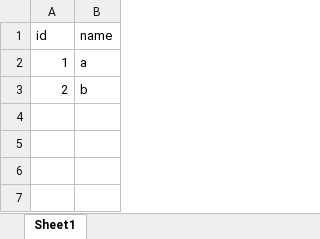
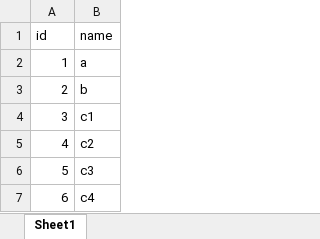
Before and after one commit to SongminYu/message_westeros, an Excel workbook: westeros_tutorial/input/Set_Grade.xlsx, sheet Sheet1, drawn as a sheet; values as stored, in another font and other column widths than the file's, no borders; table styles not drawn; the diff names each change by its address in the sheet, - before the commit and + after, or states it on an @@ line.

```diff
--- a/westeros_tutorial/input/Set_Grade.xlsx (sheet Sheet1)
+++ b/westeros_tutorial/input/Set_Grade.xlsx (sheet Sheet1)
+row 4: 3 | c1
+row 5: 4 | c2
+row 6: 5 | c3
+row 7: 6 | c4
```
Also changed, not shown: westeros_tutorial/input/Parameter_Demand.xlsx, westeros_tutorial/input/Parameter_TechnologyParent_TechnicalLifetime.xlsx, 36 other files.
